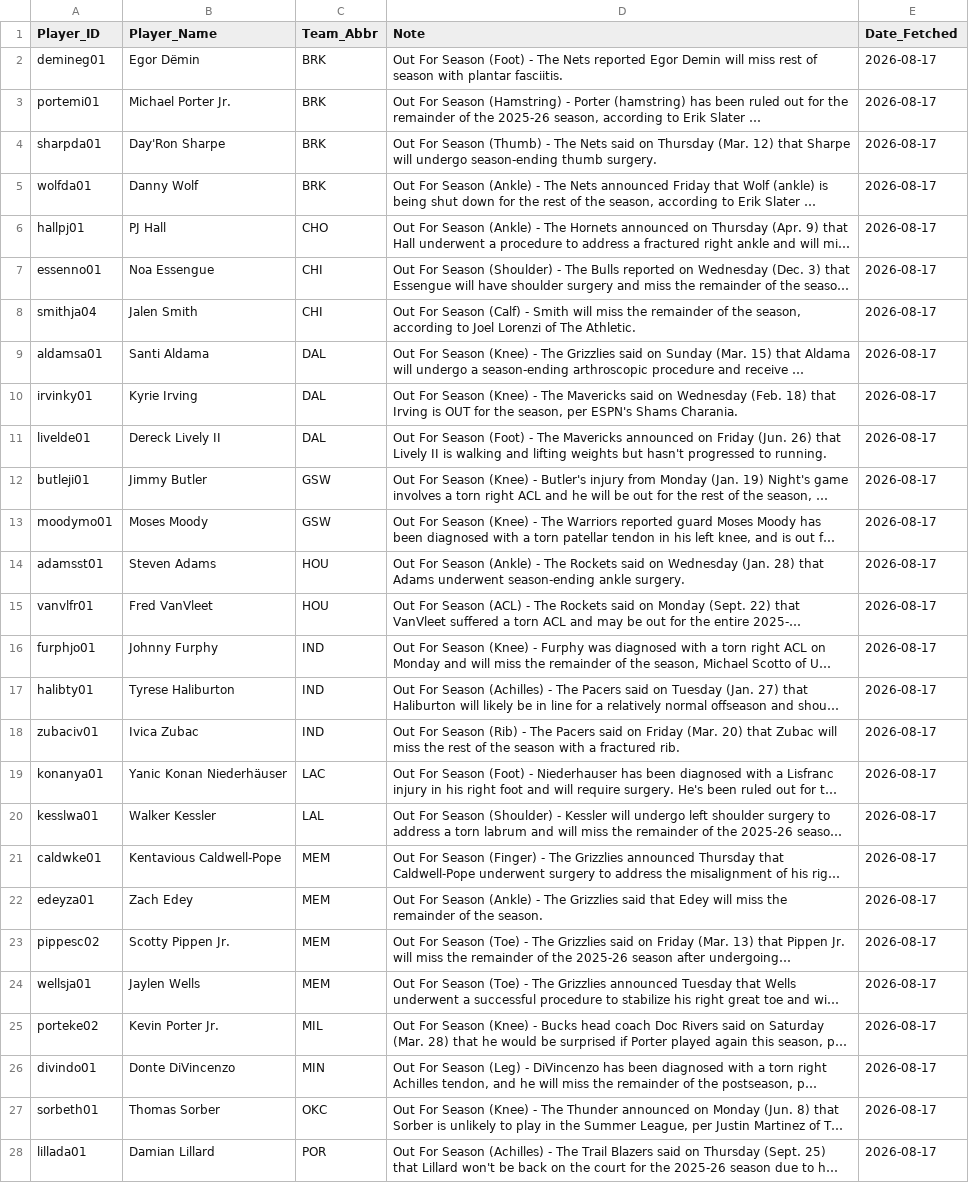
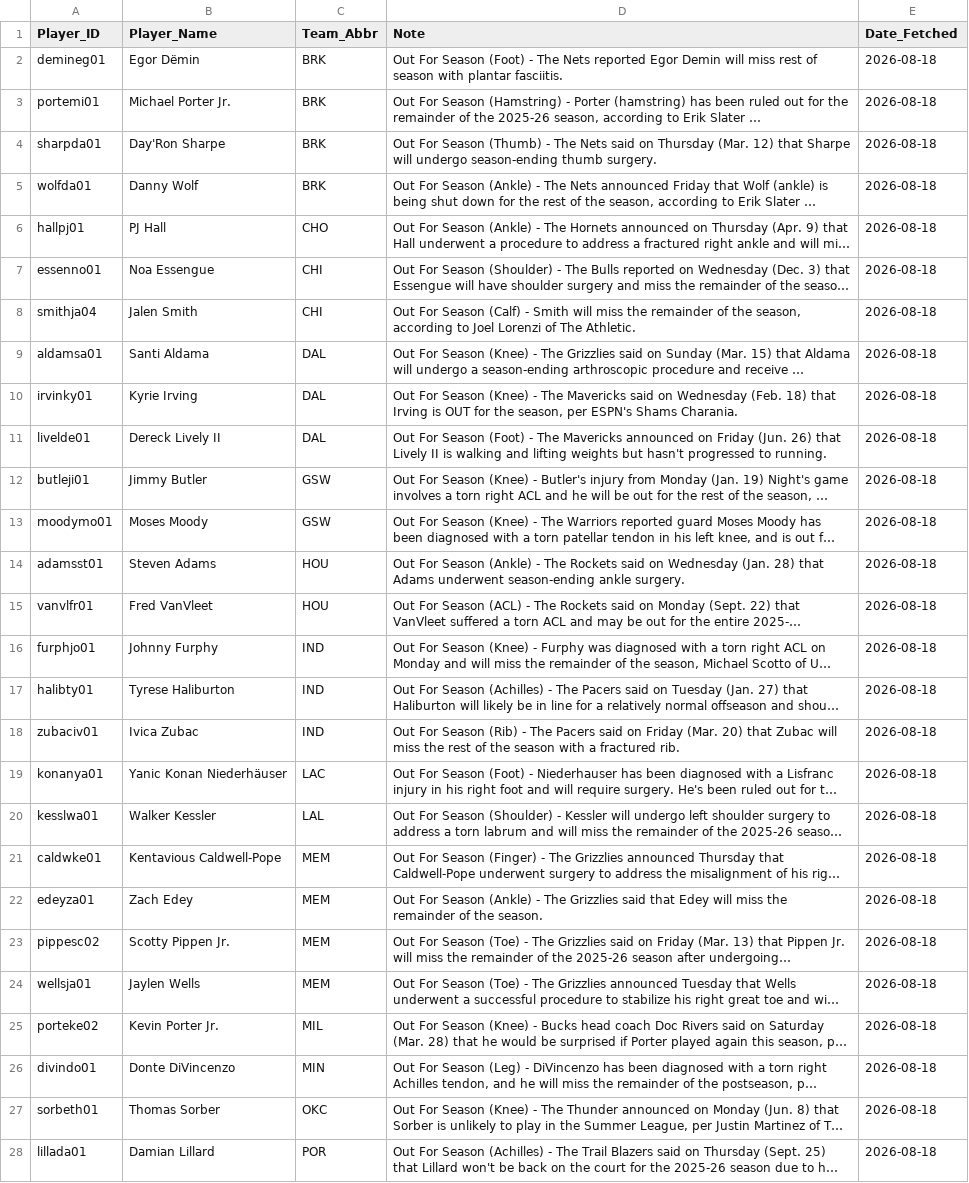
Before and after one commit to Ricky0627/nba-prediction-app, a CSV file: current_injuries.csv, drawn as a sheet; only a part is shown; long unchanged cells end in …; the diff covers the shown part only; the diff names each change by its address in the sheet, - before the commit and + after, or states it on an @@ line.

```diff
--- a/current_injuries.csv
+++ b/current_injuries.csv
-B2 (Player_Name): Egor Dёmin
+B2 (Player_Name): Egor Dëmin
-E2:E28 (Date_Fetched): 2026-08-17
+E2:E28 (Date_Fetched): 2026-08-18
```
Also changed, not shown: 11 edited cells elsewhere in this file, final_analysis_report.csv, final_analysis_report_graded.csv, 3 other files.
